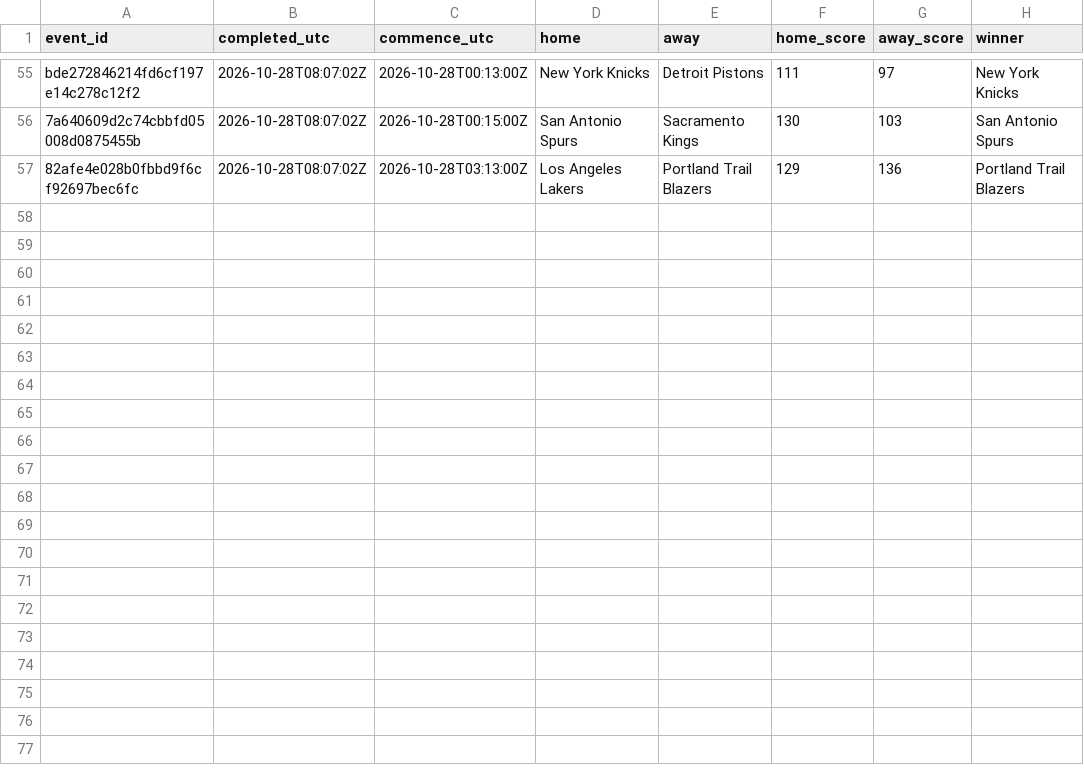
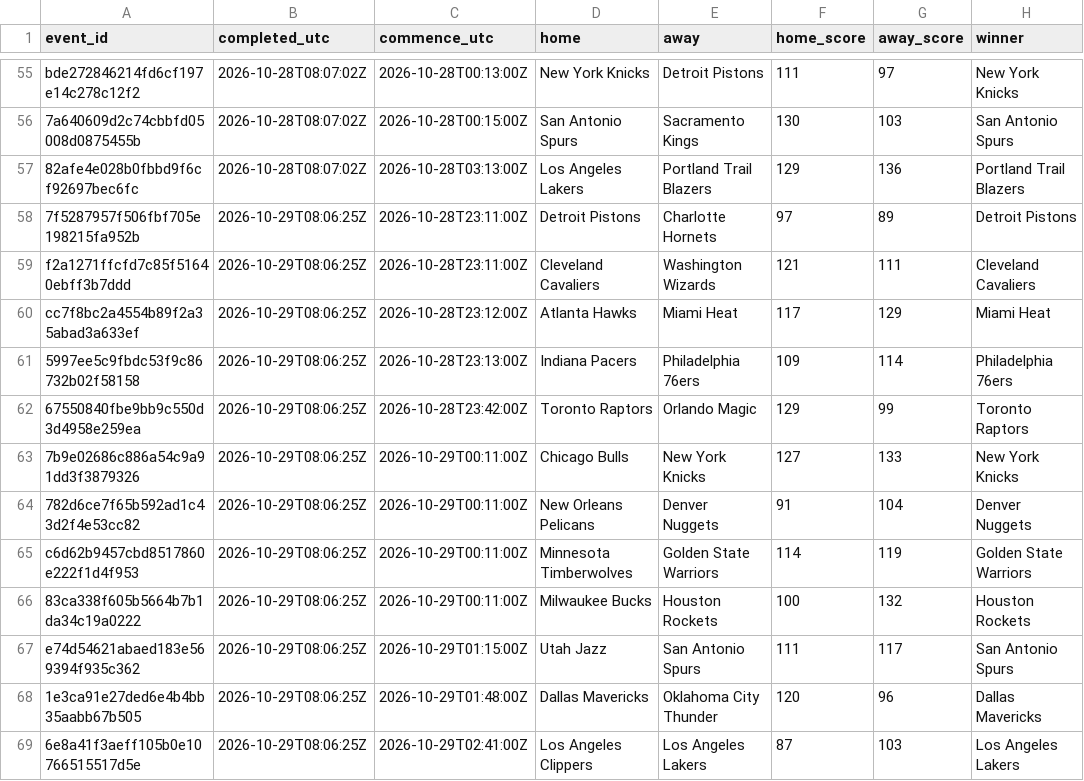
Before and after one commit to felix1975men-cpu/odds-monitor, a CSV file: data/nba/results-2026-10.csv, drawn as a sheet; only a part is shown, gaps mark what is left out.

Commit message:
nba results 2026-10-29

```diff
--- a/data/nba/results-2026-10.csv
+++ b/data/nba/results-2026-10.csv
@@ -57 +57,13 @@ bde272846214fd6cf197e14c278c12f2,2026-10-28T08:07:02Z,2026-10-28T00:13:00Z,New Y
 82afe4e028b0fbbd9f6cf92697bec6fc,2026-10-28T08:07:02Z,2026-10-28T03:13:00Z,Los Angeles Lakers,Portland Trail Blazers,129,136,Portland Trail Blazers
+7f5287957f506fbf705e198215fa952b,2026-10-29T08:06:25Z,2026-10-28T23:11:00Z,Detroit Pistons,Charlotte Hornets,97,89,Detroit Pistons
+f2a1271ffcfd7c85f51640ebff3b7ddd,2026-10-29T08:06:25Z,2026-10-28T23:11:00Z,Cleveland Cavaliers,Washington Wizards,121,111,Cleveland Cavaliers
+cc7f8bc2a4554b89f2a35abad3a633ef,2026-10-29T08:06:25Z,2026-10-28T23:12:00Z,Atlanta Hawks,Miami Heat,117,129,Miami Heat
+5997ee5c9fbdc53f9c86732b02f58158,2026-10-29T08:06:25Z,2026-10-28T23:13:00Z,Indiana Pacers,Philadelphia 76ers,109,114,Philadelphia 76ers
+67550840fbe9bb9c550d3d4958e259ea,2026-10-29T08:06:25Z,2026-10-28T23:42:00Z,Toronto Raptors,Orlando Magic,129,99,Toronto Raptors
+7b9e02686c886a54c9a91dd3f3879326,2026-10-29T08:06:25Z,2026-10-29T00:11:00Z,Chicago Bulls,New York Knicks,127,133,New York Knicks
+782d6ce7f65b592ad1c43d2f4e53cc82,2026-10-29T08:06:25Z,2026-10-29T00:11:00Z,New Orleans Pelicans,Denver Nuggets,91,104,Denver Nuggets
+c6d62b9457cbd8517860e222f1d4f953,2026-10-29T08:06:25Z,2026-10-29T00:11:00Z,Minnesota Timberwolves,Golden State Warriors,114,119,Golden State Warriors
+83ca338f605b5664b7b1da34c19a0222,2026-10-29T08:06:25Z,2026-10-29T00:11:00Z,Milwaukee Bucks,Houston Rockets,100,132,Houston Rockets
+e74d54621abaed183e569394f935c362,2026-10-29T08:06:25Z,2026-10-29T01:15:00Z,Utah Jazz,San Antonio Spurs,111,117,San Antonio Spurs
+1e3ca91e27ded6e4b4bb35aabb67b505,2026-10-29T08:06:25Z,2026-10-29T01:48:00Z,Dallas Mavericks,Oklahoma City Thunder,120,96,Dallas Mavericks
+6e8a41f3aeff105b0e10766515517d5e,2026-10-29T08:06:25Z,2026-10-29T02:41:00Z,Los Angeles Clippers,Los Angeles Lakers,87,103,Los Angeles Lakers
```
